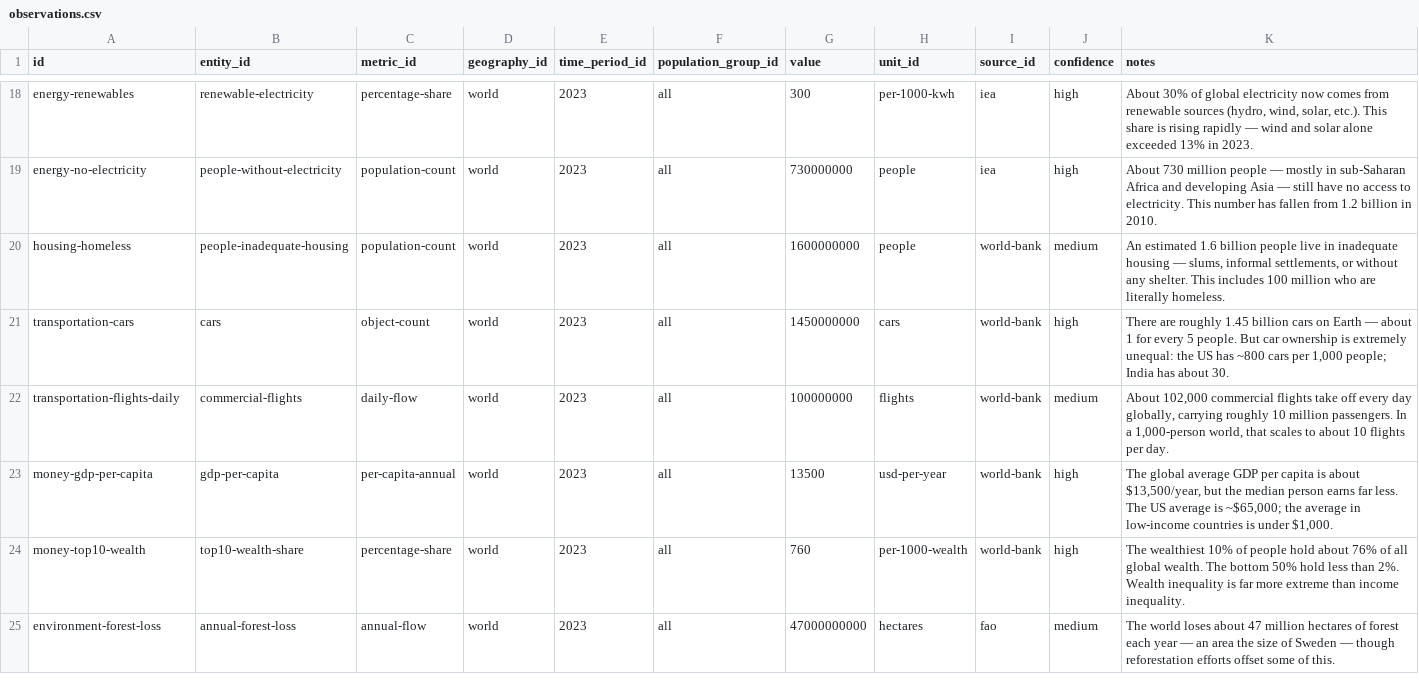
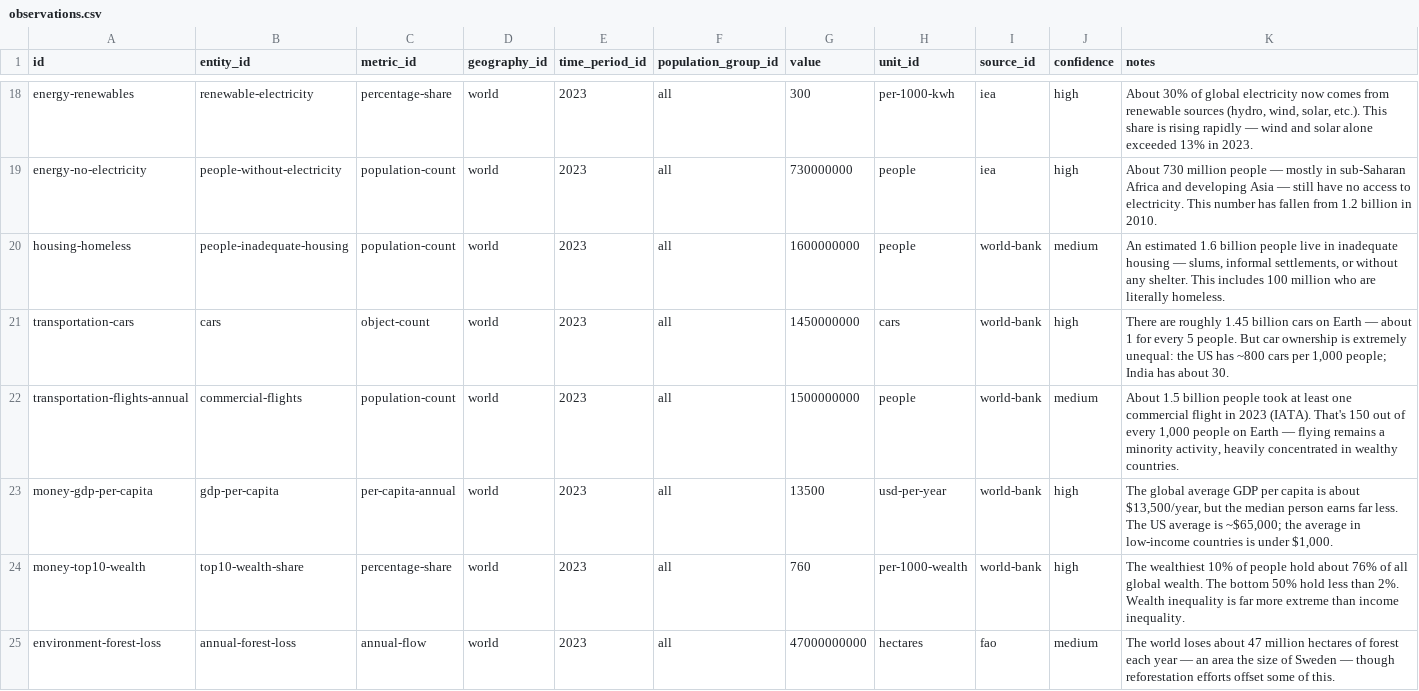
Before and after one commit to Ram-N/Planet1000, a CSV file: data/source/observations.csv, drawn as a sheet; only a part is shown, gaps mark what is left out.

```diff
--- a/data/source/observations.csv
+++ b/data/source/observations.csv
@@ -21,3 +21,3 @@ housing-homeless,people-inadequate-housing,population-count,world,2023,all,16000
 transportation-cars,cars,object-count,world,2023,all,1450000000,cars,world-bank,high,"There are roughly 1.45 billion cars on Earth — about 1 for every 5 people. But car ownership is extremely unequal: the US has ~800 cars per 1,000 people; India has about 30."
-transportation-flights-daily,commercial-flights,daily-flow,world,2023,all,100000000,flights,world-bank,medium,"About 102,000 commercial flights take off every day globally, carrying roughly 10 million passengers. In a 1,000-person world, that scales to about 10 flights per day."
+transportation-flights-annual,commercial-flights,population-count,world,2023,all,1500000000,people,world-bank,medium,"About 1.5 billion people took at least one commercial flight in 2023 (IATA). That's 150 out of every 1,000 people on Earth — flying remains a minority activity, heavily concentrated in wealthy countries."
 money-gdp-per-capita,gdp-per-capita,per-capita-annual,world,2023,all,13500,usd-per-year,world-bank,high,"The global average GDP per capita is about $13,500/year, but the median person earns far less. The US average is ~$65,000; the average in low-income countries is under $1,000."
```
Also changed, not shown: data/source/entities.csv, 2 other files.
